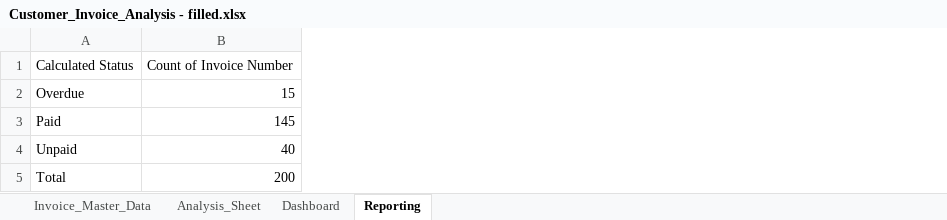
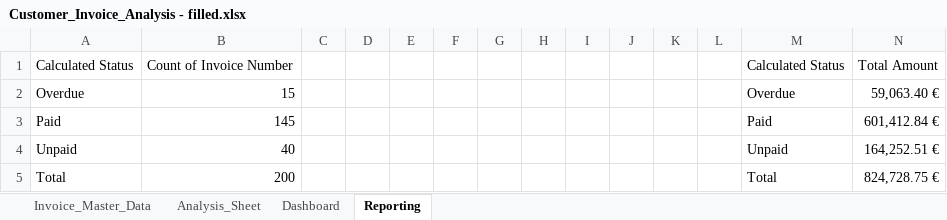
Before and after one commit to Forren70/invoice-analysis-excel, an Excel workbook: Customer_Invoice_Analysis - filled.xlsx, sheet Reporting, drawn as a sheet; values as stored, in another font and other column widths than the file's, no borders; charts and pictures not drawn; the diff names each change by its address in the sheet, - before the commit and + after, or states it on an @@ line.

Commit message:
FEAT & DOCS: Complete Report 2 (Monetary Exposure) and update README
Adds Pivot Table 2 (Total Amount by Status) and Chart 2 (3D Column Chart) to the Reporting sheet. Documents the new analysis in Section 8 of the README. Includes the final assets: screenshot_8 (setup) and screenshot_9 (clean chart).

```diff
--- a/Customer_Invoice_Analysis - filled.xlsx (sheet Reporting)
+++ b/Customer_Invoice_Analysis - filled.xlsx (sheet Reporting)
+column C, empty
+column D, empty
+column E, empty
+column F, empty
+column G, empty
+column H, empty
+column I, empty
+column J, empty
+column K, empty
+column L, empty
+column M, rows 1-5: Calculated Status | Overdue | Paid | Unpaid | Total
+column N, rows 1-5: Total Amount | 59,063.40 € | 601,412.84 € | 164,252.51 € | 824,728.75 €
```
Also changed, not shown: charts or pictures, 3 other files.
